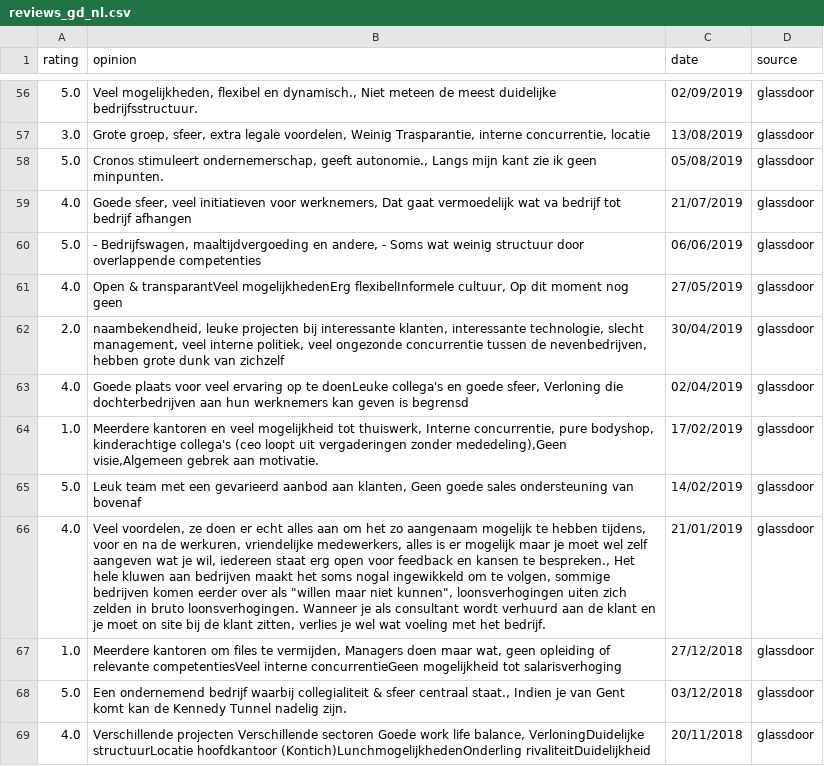
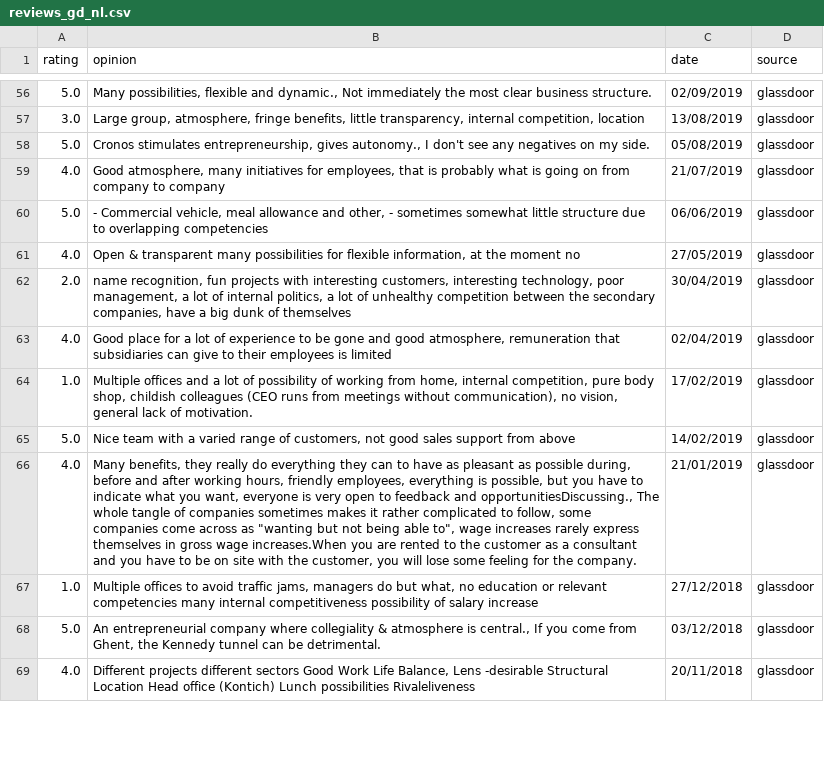
Before and after one commit to davidwong19/cronos-sentiment-analyse, a CSV file: glassdoor_reviews/CSV_Files/reviews_gd_nl.csv, drawn as a sheet; only a part is shown, gaps mark what is left out; the diff covers the shown part only; the diff names each change by its address in the sheet, - before the commit and + after, or states it on an @@ line.

Commit message:
Added translation support for scraper

```diff
--- a/glassdoor_reviews/CSV_Files/reviews_gd_nl.csv
+++ b/glassdoor_reviews/CSV_Files/reviews_gd_nl.csv
-B56 (opinion): Veel mogelijkheden, flexibel en dynamisch., Niet meteen de meest duidelijke bedrijfsstructuur.
+B56 (opinion): Many possibilities, flexible and dynamic., Not immediately the most clear business structure.
-B57 (opinion): Grote groep, sfeer, extra legale voordelen, Weinig Trasparantie, interne concurrentie, locatie
+B57 (opinion): Large group, atmosphere, fringe benefits, little transparency, internal competition, location
-B58 (opinion): Cronos stimuleert ondernemerschap, geeft autonomie., Langs mijn kant zie ik geen minpunten.
+B58 (opinion): Cronos stimulates entrepreneurship, gives autonomy., I don't see any negatives on my side.
-B59 (opinion): Goede sfeer, veel initiatieven voor werknemers, Dat gaat vermoedelijk wat va bedrijf tot bedrijf afhangen
+B59 (opinion): Good atmosphere, many initiatives for employees, that is probably what is going on from company to company
-B60 (opinion): - Bedrijfswagen, maaltijdvergoeding en andere, - Soms wat weinig structuur door overlappende competenties
+B60 (opinion): - Commercial vehicle, meal allowance and other, - sometimes somewhat little structure due to overlapping competencies
-B61 (opinion): Open & transparantVeel mogelijkhedenErg flexibelInformele cultuur, Op dit moment nog geen
+B61 (opinion): Open & transparent many possibilities for flexible information, at the moment no
-B62 (opinion): naambekendheid, leuke projecten bij interessante klanten, interessante technologie, slecht management, veel interne politiek, veel ongezonde concurrentie tussen de nevenbedrijven, hebben grote dunk van zichzelf
+B62 (opinion): name recognition, fun projects with interesting customers, interesting technology, poor management, a lot of internal politics, a lot of unhealthy competition between the secondary companies, have a big dunk of themselves
-B63 (opinion): Goede plaats voor veel ervaring op te doenLeuke collega's en goede sfeer, Verloning die dochterbedrijven aan hun werknemers kan geven is begrensd
+B63 (opinion): Good place for a lot of experience to be gone and good atmosphere, remuneration that subsidiaries can give to their employees is limited
-B64 (opinion): Meerdere kantoren en veel mogelijkheid tot thuiswerk, Interne concurrentie, pure bodyshop, kinderachtige collega's (ceo loopt uit vergaderingen zonder mededeling),Geen visie,Algemeen gebrek aan motivatie.
+B64 (opinion): Multiple offices and a lot of possibility of working from home, internal competition, pure body shop, childish colleagues (CEO runs from meetings without communication), no vision, general lack of motivation.
-B65 (opinion): Leuk team met een gevarieerd aanbod aan klanten, Geen goede sales ondersteuning van bovenaf
+B65 (opinion): Nice team with a varied range of customers, not good sales support from above
-B66 (opinion): Veel voordelen, ze doen er echt alles aan om het zo aangenaam mogelijk te hebben tijdens, voor en na de werkuren, vriendelijke medewerkers, alles is er mogelijk maar je moet wel zelf aangeven wat je wil, iedereen staat erg open voor feedback en kansen te bespreken., Het hele kluwen aan bedrijven maakt het soms nogal ingewikkeld om te volgen, sommige bedrijven komen eerder over als "willen maar niet kunnen", loonsverhogingen uiten zich zelden in bruto loonsverhogingen. Wanneer je als consultant wordt verhuurd aan de klant en je moet on site bij de klant zitten, verlies je wel wat voeling met het bedrijf.
+B66 (opinion): Many benefits, they really do everything they can to have as pleasant as possible during, before and after working hours, friendly employees, everything is possible, but you have to indicate what you want, everyone is very open to feedback and opportunitiesDiscussing., The whole tangle of companies sometimes makes it rather complicated to follow, some companies come across as "wanting but not being able to", wage increases rarely express themselves in gross wage increases.When you are rented to the customer as a consultant and you have to be on site with the customer, you will lose some feeling for the company.
-B67 (opinion): Meerdere kantoren om files te vermijden, Managers doen maar wat, geen opleiding of relevante competentiesVeel interne concurrentieGeen mogelijkheid tot salarisverhoging
+B67 (opinion): Multiple offices to avoid traffic jams, managers do but what, no education or relevant competencies many internal competitiveness possibility of salary increase
-B68 (opinion): Een ondernemend bedrijf waarbij collegialiteit & sfeer centraal staat., Indien je van Gent komt kan de Kennedy Tunnel nadelig zijn.
+B68 (opinion): An entrepreneurial company where collegiality & atmosphere is central., If you come from Ghent, the Kennedy tunnel can be detrimental.
-B69 (opinion): Verschillende projecten Verschillende sectoren Goede work life balance, VerloningDuidelijke structuurLocatie hoofdkantoor (Kontich)LunchmogelijkhedenOnderling rivaliteitDuidelijkheid
+B69 (opinion): Different projects different sectors Good Work Life Balance, Lens -desirable Structural Location Head office (Kontich) Lunch possibilities Rivaleliveness
```
Also changed, not shown: 70 edited cells elsewhere in this file, 1 other file.
